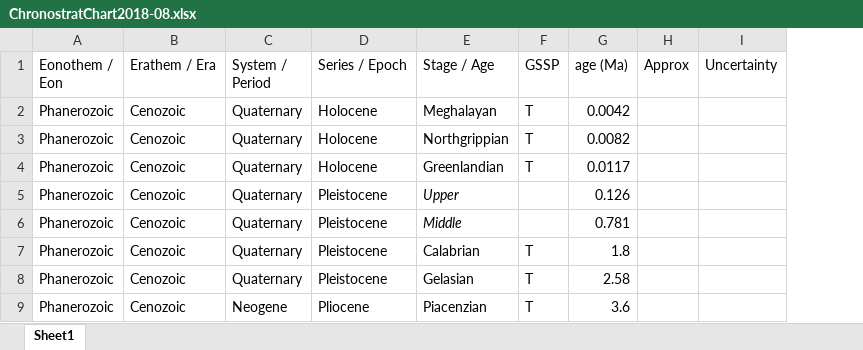
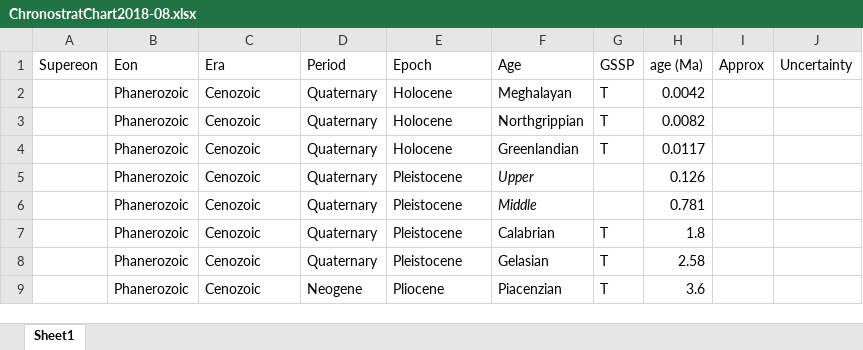
Before and after one commit to TobbeTripitaka/strat2file, an Excel workbook: ChronostratChart2018-08.xlsx, sheet Sheet1, drawn as a sheet; only a part is shown; values as stored, in another font and other column widths than the file's, no borders; addresses are those after the commit; the diff covers the shown part only; the diff names each change by its address in the sheet, - before the commit and + after, or states it on an @@ line.

Commit message:
add supereon

```diff
--- a/ChronostratChart2018-08.xlsx (sheet Sheet1)
+++ b/ChronostratChart2018-08.xlsx (sheet Sheet1)
+column A (Supereon), empty
-B1: Eonothem / Eon
+B1: Eon
-C1: Erathem / Era
+C1: Era
-D1: System / Period
+D1: Period
-E1: Series / Epoch
+E1: Epoch
-F1: Stage / Age
+F1: Age
```
Also changed, not shown: 14 added rows, 14 removed rows and 4 edited cells elsewhere in this sheet, 8 other files.
